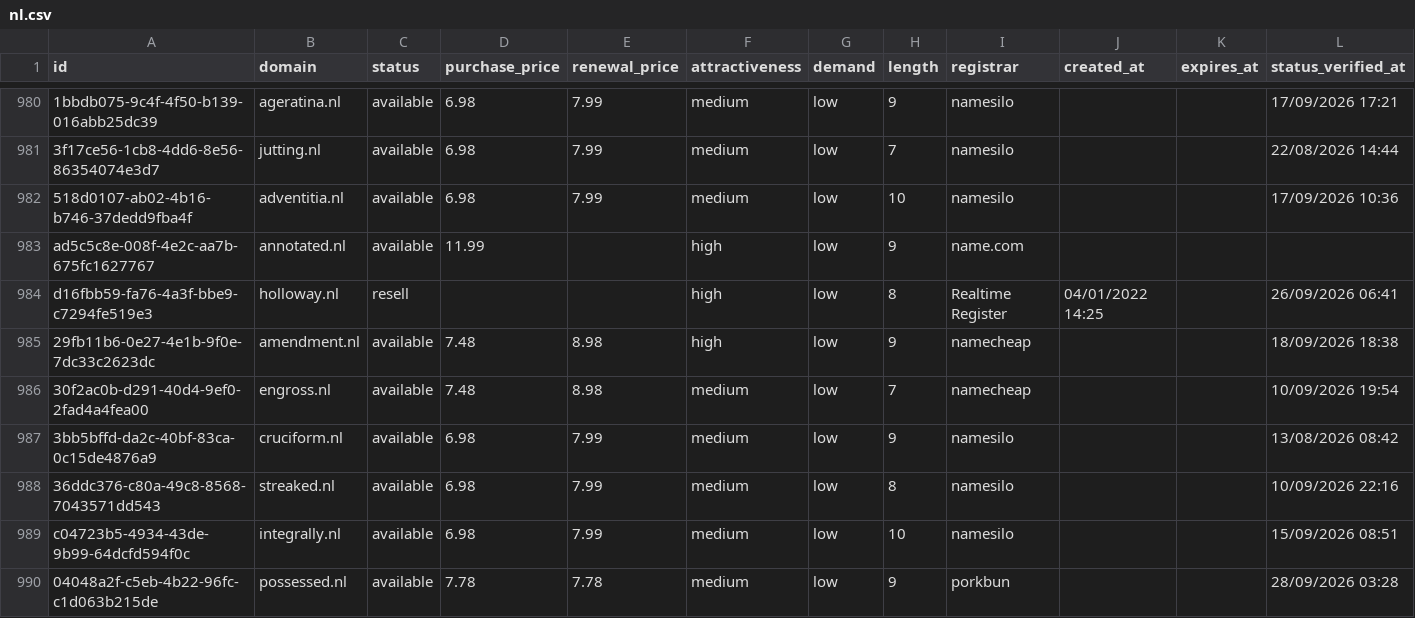
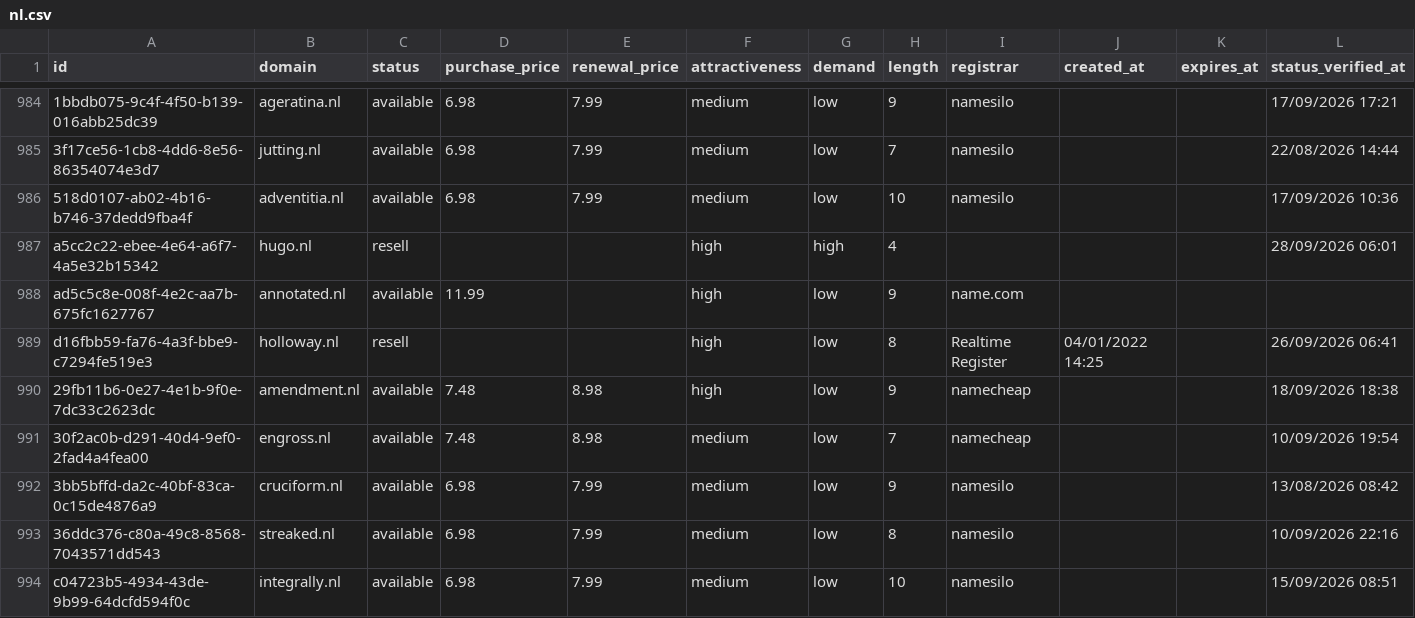
Before and after one commit to UniqueDomains/nl-oneword-domains, a CSV file: nl.csv, drawn as a sheet; only a part is shown, gaps mark what is left out; the shorter side is filled out with more unchanged rows; the diff covers the shown part only; the diff names each change by its address in the sheet, - before the commit and + after, or states it on an @@ line.

```diff
--- a/nl.csv
+++ b/nl.csv
+row 987: a5cc2c22-ebee-4e64-a6f7-4a5e32b15342 | hugo.nl | resell |  |  | high | high | 4 |  |  |  | 28/09/2026 06:01
```
Also changed, not shown: 4 added rows and 5 removed rows elsewhere in this file, 3 other files.
